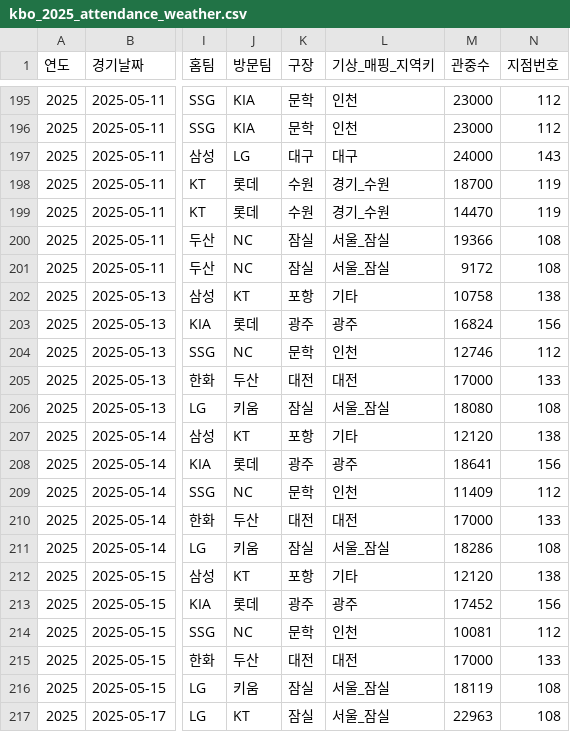
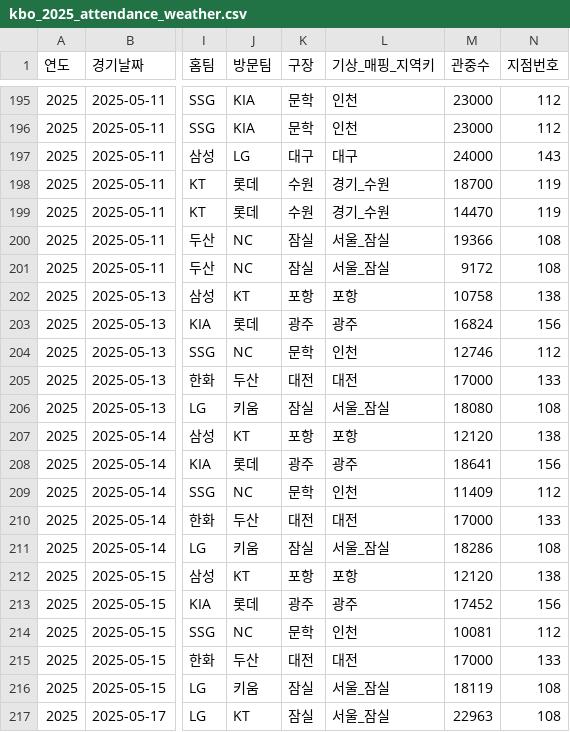
Before and after one commit to enzun123/Machine-Learning-Project, a CSV file: machine-learning-project/data/interim/kbo_2025_attendance_weather.csv, drawn as a sheet; only a part is shown, gaps mark what is left out; the diff names each change by its address in the sheet, - before the commit and + after, or states it on an @@ line.

```diff
--- a/machine-learning-project/data/interim/kbo_2025_attendance_weather.csv
+++ b/machine-learning-project/data/interim/kbo_2025_attendance_weather.csv
-L202 (기상_매핑_지역키): 기타
+L202 (기상_매핑_지역키): 포항
-L207 (기상_매핑_지역키): 기타
+L207 (기상_매핑_지역키): 포항
-L212 (기상_매핑_지역키): 기타
+L212 (기상_매핑_지역키): 포항
```
Also changed, not shown: machine-learning-project/data/processed/final_dataset.csv, 4 other files.
